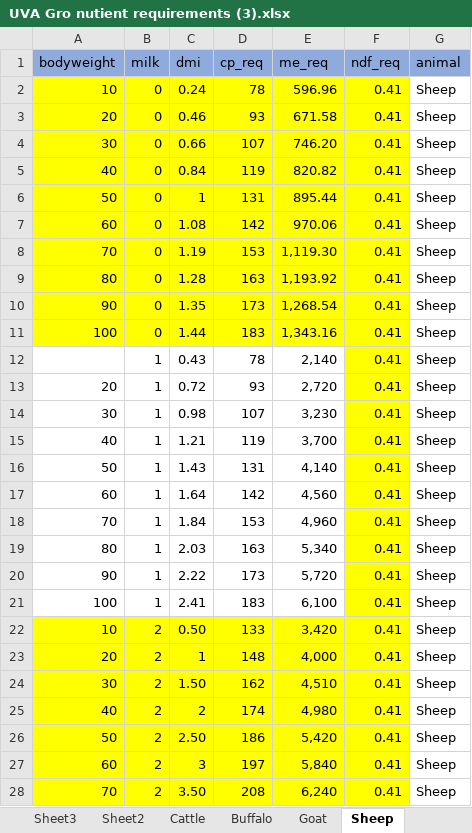
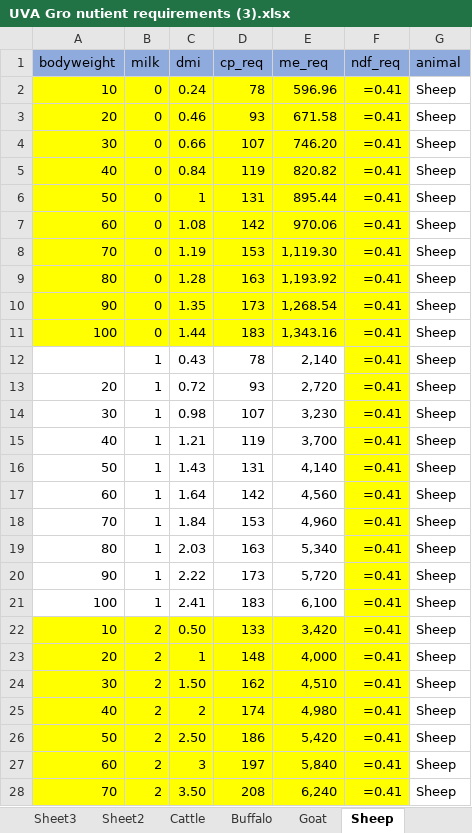
Before and after one commit to m-abdullah-nabeel/frontend-ration-app, an Excel workbook: assets/latest data/UVA Gro nutient requirements (3).xlsx, sheet Sheep, drawn as a sheet; only a part is shown; values as stored, in another font and other column widths than the file's, no borders; formulas without a stored value are shown as written; the diff covers the shown part only; the diff names each change by its address in the sheet, - before the commit and + after, or states it on an @@ line.

```diff
--- a/assets/latest data/UVA Gro nutient requirements (3).xlsx (sheet Sheep)
+++ b/assets/latest data/UVA Gro nutient requirements (3).xlsx (sheet Sheep)
-F2:F28 (ndf_req): 0.41
+F2:F28 (ndf_req): =0.41
```
Also changed, not shown: 33 edited cells elsewhere in this sheet, sheet Sheet2, sheet Sheet3, sheet Cattle, sheet Buffalo, sheet Goat, sheet Sheet1, 1 other file.
